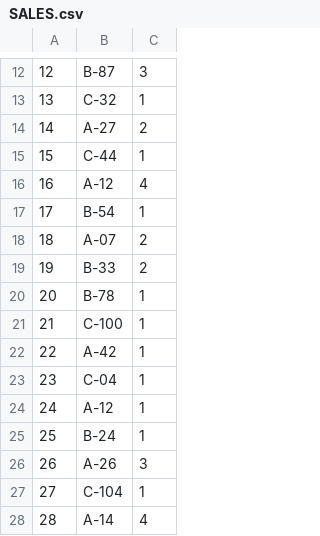
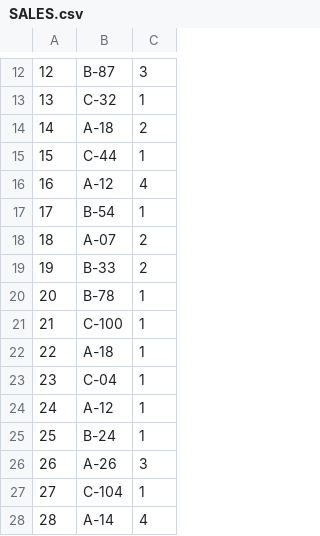
Before and after one commit to KenyaSaitoh/learn_java_advanced, a CSV file: 04_lambda_stream/src/main/resources/SALES.csv, drawn as a sheet; only a part is shown, gaps mark what is left out.

Commit message:
commit

```diff
--- a/04_lambda_stream/src/main/resources/SALES.csv
+++ b/04_lambda_stream/src/main/resources/SALES.csv
@@ -13,3 +13,3 @@
 13,C-32,1
-14,A-27,2
+14,A-18,2
 15,C-44,1
@@ -21,3 +21,3 @@
 21,C-100,1
-22,A-42,1
+22,A-18,1
 23,C-04,1
```
